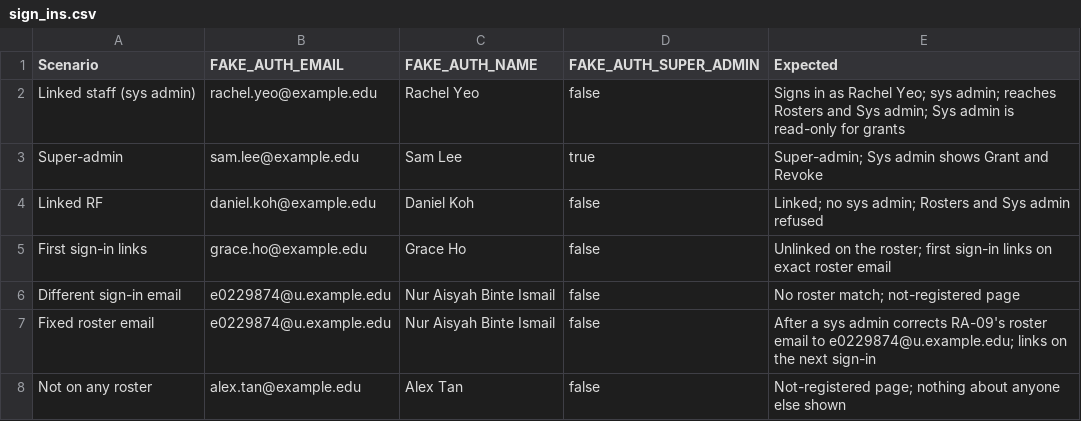
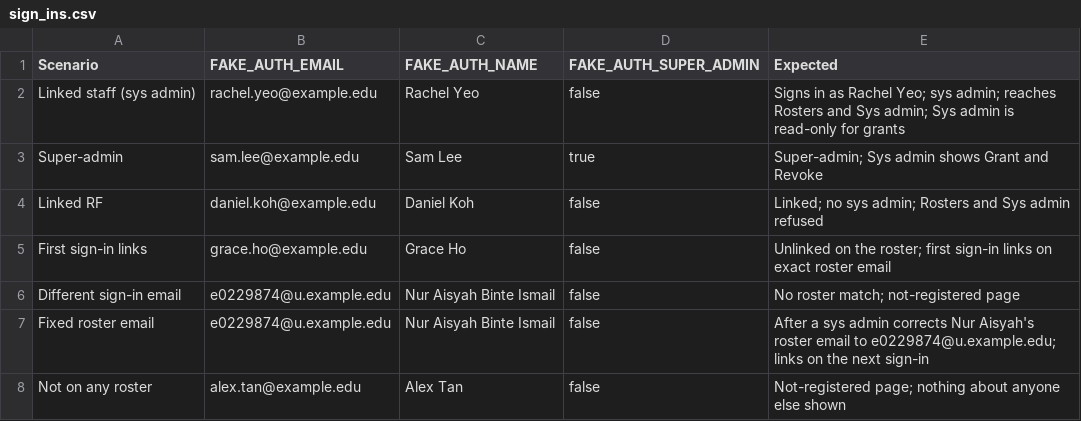
Before and after one commit to philoyhc/review-robin-web, a CSV file: residentialapps/docs/sample_data/sign_ins.csv, drawn as a sheet.

```diff
--- a/residentialapps/docs/sample_data/sign_ins.csv
+++ b/residentialapps/docs/sample_data/sign_ins.csv
@@ -6,3 +6,3 @@ First sign-in links,grace.ho@example.edu,Grace Ho,false,Unlinked on the roster;
 Different sign-in email,e0229874@u.example.edu,Nur Aisyah Binte Ismail,false,No roster match; not-registered page
-Fixed roster email,e0229874@u.example.edu,Nur Aisyah Binte Ismail,false,After a sys admin corrects RA-09's roster email to e0229874@u.example.edu; links on the next sign-in
+Fixed roster email,e0229874@u.example.edu,Nur Aisyah Binte Ismail,false,After a sys admin corrects Nur Aisyah's roster email to e0229874@u.example.edu; links on the next sign-in
 Not on any roster,alex.tan@example.edu,Alex Tan,false,Not-registered page; nothing about anyone else shown
```
Also changed, not shown: residentialapps/docs/sample_data/ra_roster.csv, residentialapps/docs/sample_data/ra_roster_errors.csv, 18 other files.
